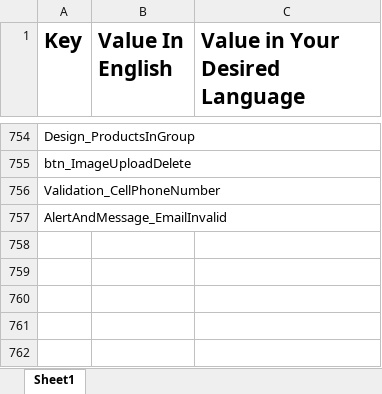
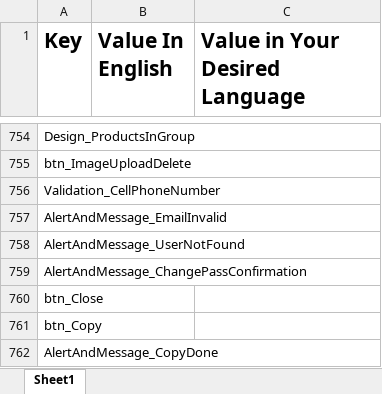
Before and after one commit to araditc/Arad.Portal, an Excel workbook: Arad.Portal.UI.Shop/wwwroot/Dictionaries/DictionaryTemplate.xlsx, sheet Sheet1, drawn as a sheet; only a part is shown, gaps mark what is left out; values as stored, in another font and other column widths than the file's, no borders; the diff names each change by its address in the sheet, - before the commit and + after, or states it on an @@ line.

```diff
--- a/Arad.Portal.UI.Shop/wwwroot/Dictionaries/DictionaryTemplate.xlsx (sheet Sheet1)
+++ b/Arad.Portal.UI.Shop/wwwroot/Dictionaries/DictionaryTemplate.xlsx (sheet Sheet1)
+row 758: AlertAndMessage_UserNotFound
+row 759: AlertAndMessage_ChangePassConfirmation
+row 760: btn_Close
+row 761: btn_Copy
+row 762: AlertAndMessage_CopyDone
```
Also changed, not shown: 25 other files.
